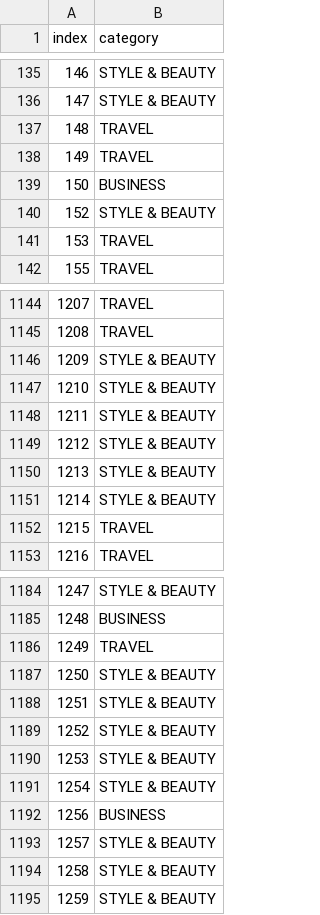
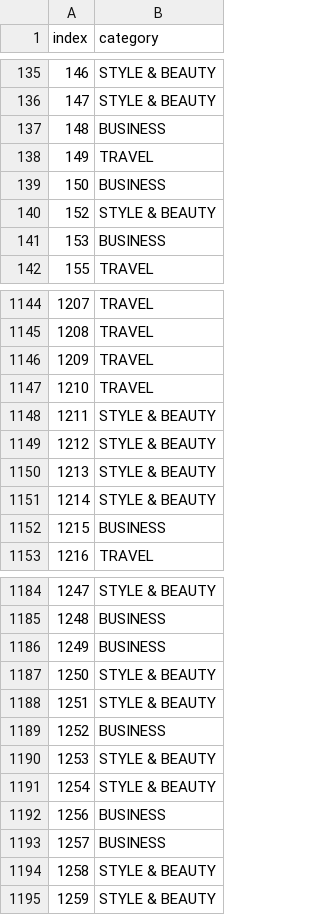
Before and after one commit to MNourbakhsh75/AI-CA3, a CSV file: output.csv, drawn as a sheet; only a part is shown, gaps mark what is left out; the diff covers the shown part only.

```diff
--- a/output.csv
+++ b/output.csv
@@ -136,3 +136,3 @@ index,category
 147,STYLE & BEAUTY
-148,TRAVEL
+148,BUSINESS
 149,TRAVEL
@@ -140,3 +140,3 @@ index,category
 152,STYLE & BEAUTY
-153,TRAVEL
+153,BUSINESS
 155,TRAVEL
@@ -1145,4 +1145,4 @@ index,category
 1208,TRAVEL
-1209,STYLE & BEAUTY
-1210,STYLE & BEAUTY
+1209,TRAVEL
+1210,TRAVEL
 1211,STYLE & BEAUTY
@@ -1151,3 +1151,3 @@ index,category
 1214,STYLE & BEAUTY
-1215,TRAVEL
+1215,BUSINESS
 1216,TRAVEL
@@ -1185,6 +1185,6 @@ index,category
 1248,BUSINESS
-1249,TRAVEL
+1249,BUSINESS
 1250,STYLE & BEAUTY
 1251,STYLE & BEAUTY
-1252,STYLE & BEAUTY
+1252,BUSINESS
 1253,STYLE & BEAUTY
@@ -1192,3 +1192,3 @@ index,category
 1256,BUSINESS
-1257,STYLE & BEAUTY
+1257,BUSINESS
 1258,STYLE & BEAUTY
```
Also changed, not shown: 131 edited cells elsewhere in this file, 1 other file.
